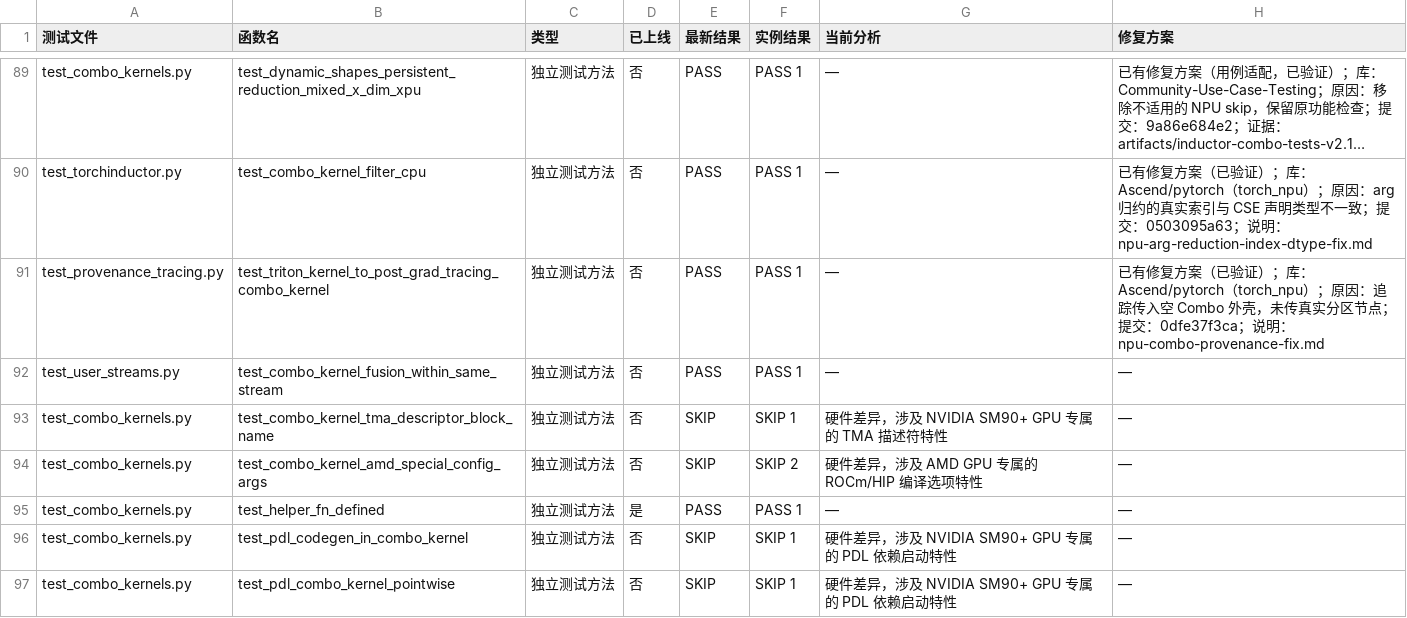
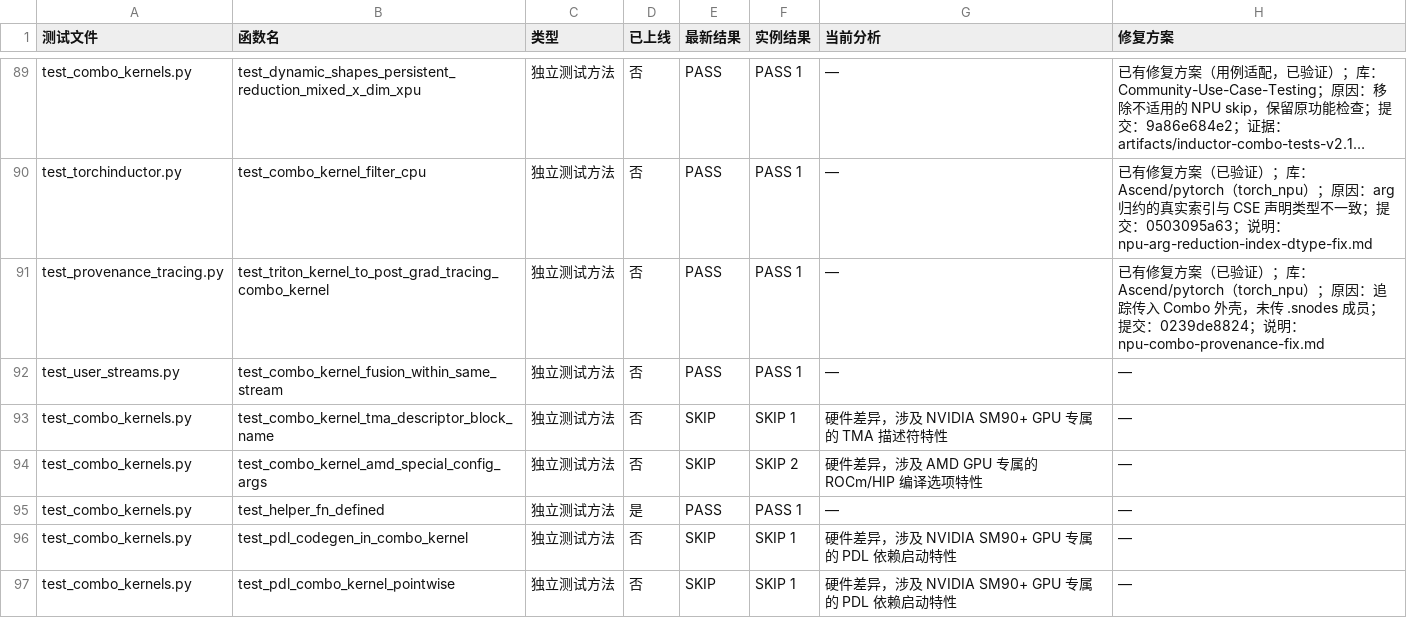
Before and after one commit to limbochao/torch-learn, a CSV file: docs/notes/compiler/codegen/inductor-combo-tests-v2.13.csv, drawn as a sheet; only a part is shown, gaps mark what is left out; long unchanged cells end in …; the diff names each change by its address in the sheet, - before the commit and + after, or states it on an @@ line.

Commit message:
Align Combo provenance notes and retest evidence with upstream

```diff
--- a/docs/notes/compiler/codegen/inductor-combo-tests-v2.13.csv
+++ b/docs/notes/compiler/codegen/inductor-combo-tests-v2.13.csv
-H91 (修复方案): …追踪传入空 Combo 外壳，未传真实分区节点；提交：0dfe37f3ca；说明：…
+H91 (修复方案): …追踪传入 Combo 外壳，未传 .snodes 成员；提交：0239de8824；说明：…
```
Also changed, not shown: 14 other files.
